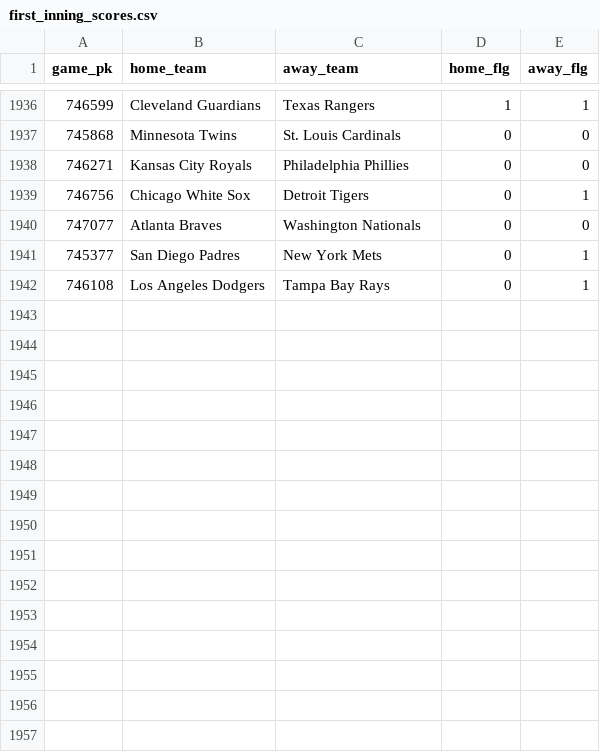
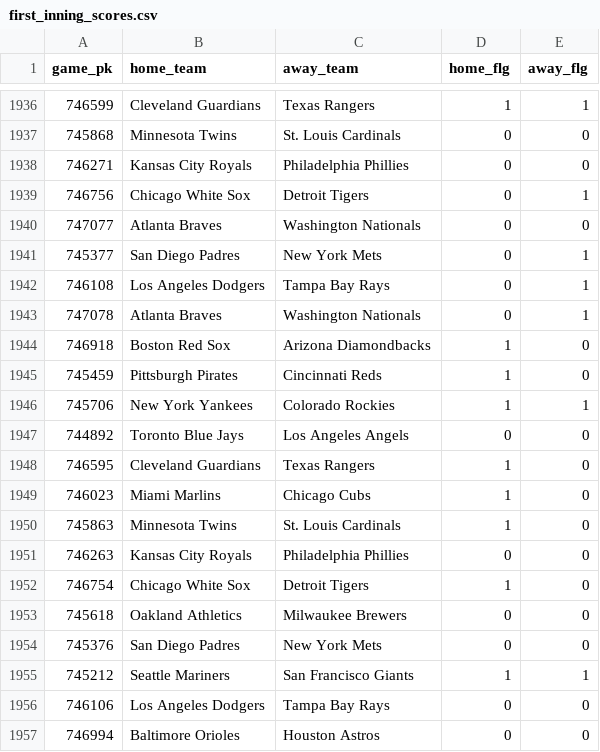
Before and after one commit to chadallison/mlb24, a CSV file: data/first_inning_scores.csv, drawn as a sheet; only a part is shown, gaps mark what is left out; the diff names each change by its address in the sheet, - before the commit and + after, or states it on an @@ line.

```diff
--- a/data/first_inning_scores.csv
+++ b/data/first_inning_scores.csv
+row 1943: 747078 | Atlanta Braves | Washington Nationals | 0 | 1
+row 1944: 746918 | Boston Red Sox | Arizona Diamondbacks | 1 | 0
+row 1945: 745459 | Pittsburgh Pirates | Cincinnati Reds | 1 | 0
+row 1946: 745706 | New York Yankees | Colorado Rockies | 1 | 1
+row 1947: 744892 | Toronto Blue Jays | Los Angeles Angels | 0 | 0
+row 1948: 746595 | Cleveland Guardians | Texas Rangers | 1 | 0
+row 1949: 746023 | Miami Marlins | Chicago Cubs | 1 | 0
+row 1950: 745863 | Minnesota Twins | St. Louis Cardinals | 1 | 0
+row 1951: 746263 | Kansas City Royals | Philadelphia Phillies | 0 | 0
+row 1952: 746754 | Chicago White Sox | Detroit Tigers | 1 | 0
+row 1953: 745618 | Oakland Athletics | Milwaukee Brewers | 0 | 0
+row 1954: 745376 | San Diego Padres | New York Mets | 0 | 0
+row 1955: 745212 | Seattle Mariners | San Francisco Giants | 1 | 1
+row 1956: 746106 | Los Angeles Dodgers | Tampa Bay Rays | 0 | 0
+row 1957: 746994 | Baltimore Orioles | Houston Astros | 0 | 0
```
Also changed, not shown: data/end_games.csv, data/first_scorers.csv, 28 other files.
